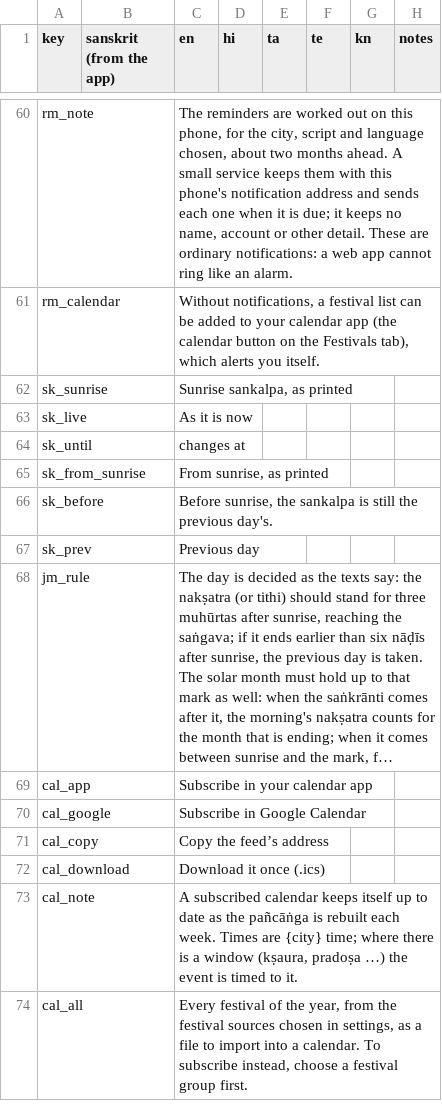
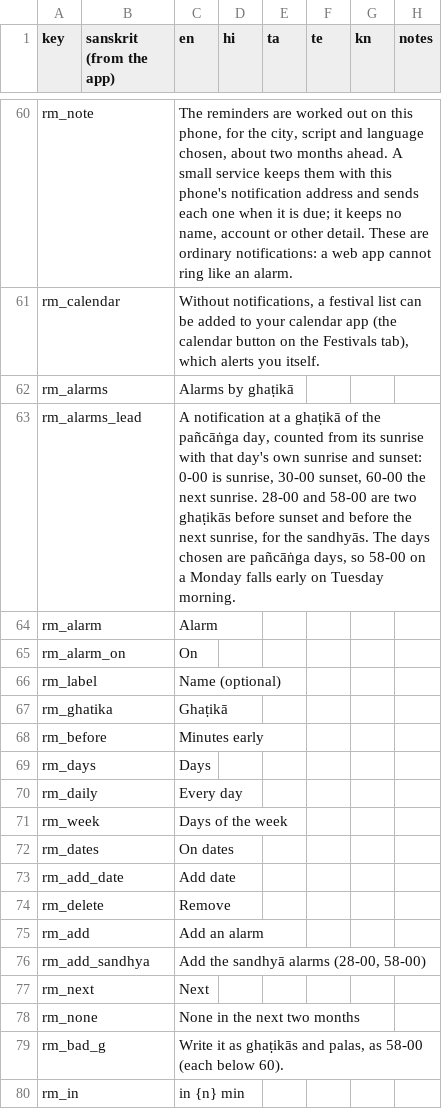
Before and after one commit to adyatithi/panchaanga, a CSV file: translations/interface.csv, drawn as a sheet; only a part is shown, gaps mark what is left out; the shorter side is filled out with more unchanged rows; long unchanged cells end in …; the diff covers the shown part only; the diff names each change by its address in the sheet, - before the commit and + after, or states it on an @@ line.

```diff
--- a/translations/interface.csv
+++ b/translations/interface.csv
+row 62: rm_alarms |  | Alarms by ghaṭikā
+row 63: rm_alarms_lead |  | A notification at a ghaṭikā of the pañcāṅga day, counted from its sunrise with that day's own sunrise and sunset: 0-00 is sunrise, 30-00 sunset, 60-00 the next sunrise. 28-00 and 58-00 are two ghaṭikās before sunset and before the next sunrise, for the sandhyās. The days chosen are pañcāṅga days, so 58-00 on a Monday falls early on Tuesday morning.
+row 64: rm_alarm |  | Alarm
+row 65: rm_alarm_on |  | On
+row 66: rm_label |  | Name (optional)
+row 67: rm_ghatika |  | Ghaṭikā
+row 68: rm_before |  | Minutes early
+row 69: rm_days |  | Days
+row 70: rm_daily |  | Every day
+row 71: rm_week |  | Days of the week
+row 72: rm_dates |  | On dates
+row 73: rm_add_date |  | Add date
+row 74: rm_delete |  | Remove
+row 75: rm_add |  | Add an alarm
+row 76: rm_add_sandhya |  | Add the sandhyā alarms (28-00, 58-00)
+row 77: rm_next |  | Next
+row 78: rm_none |  | None in the next two months
+row 79: rm_bad_g |  | Write it as ghaṭikās and palas, as 58-00 (each below 60).
+row 80: rm_in |  | in {n} min
```
Also changed, not shown: 40 added rows and 2 edited cells elsewhere in this file, 41 other files.
